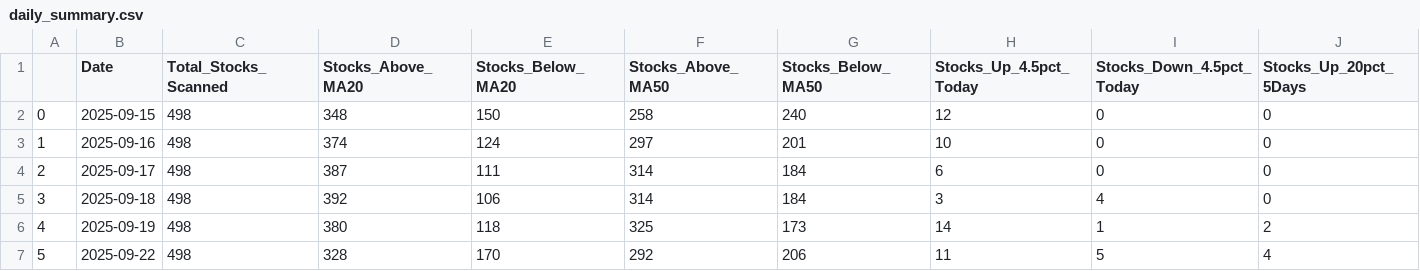
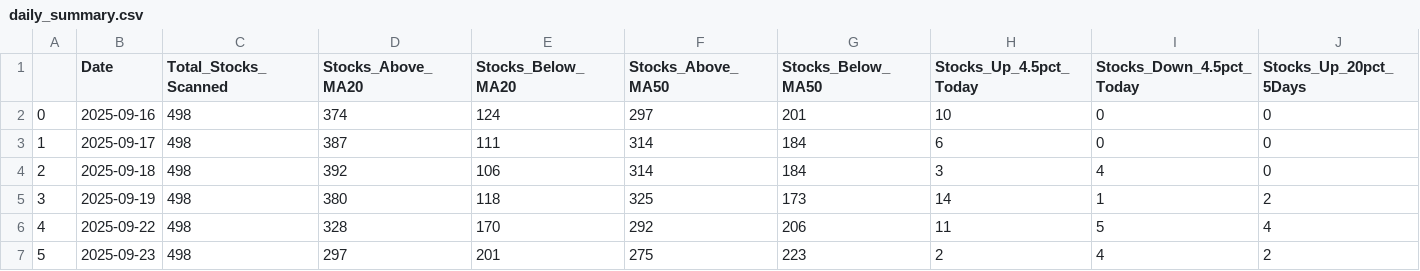
Before and after one commit to upendra-18/Multi-Regime-Market-State-Detection---Adaptive-Capital-Allocation-System, a CSV file: data/daily_summary.csv, drawn as a sheet; only a part is shown; the shorter side is filled out with more unchanged rows; removed rows and columns are numbered as before the commit, all else as after; rows hold the shown columns only; the diff names each change by its address in the sheet, - before the commit and + after, or states it on an @@ line.

```diff
--- a/data/daily_summary.csv
+++ b/data/daily_summary.csv
-row 2: 0 | 2025-09-15 | 498 | 348 | 150 | 258 | 240 | 12 | 0 | 0
@@ column A renumbered from row 2 down @@
```
Also changed, not shown: data/features.csv, 1 other file.
